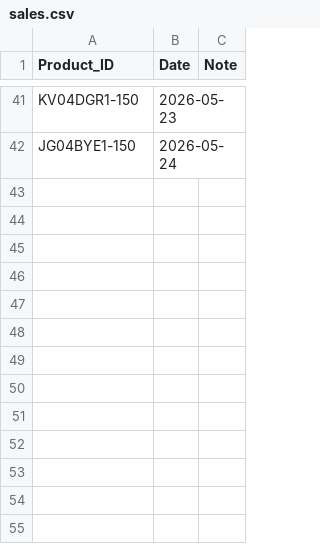
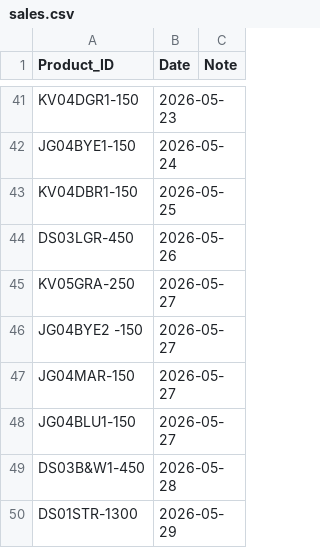
Before and after one commit to Dmithilesh1269-source/lokarichhokri, a CSV file: sales.csv, drawn as a sheet; only a part is shown, gaps mark what is left out; the diff names each change by its address in the sheet, - before the commit and + after, or states it on an @@ line.

Commit message:
Update30-05-26sales.csv

```diff
--- a/sales.csv
+++ b/sales.csv
+row 43: KV04DBR1-150 | 2026-05-25
+row 44: DS03LGR-450 | 2026-05-26
+row 45: KV05GRA-250 | 2026-05-27
+row 46: JG04BYE2 -150 | 2026-05-27
+row 47: JG04MAR-150 | 2026-05-27
+row 48: JG04BLU1-150 | 2026-05-27
+row 49: DS03B&W1-450 | 2026-05-28
+row 50: DS01STR-1300 | 2026-05-29
```
